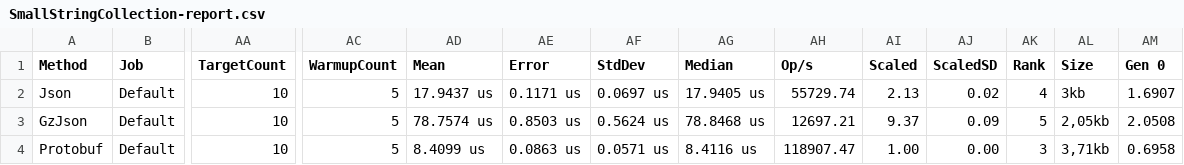
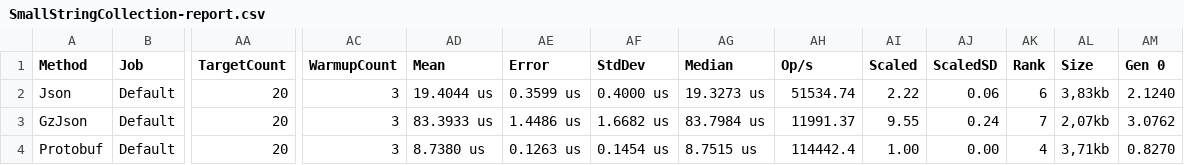
Before and after one commit to MichaCo/SerializationBenchmarks, a CSV file: src/BenchmarkRunner/BenchmarkDotNet.Artifacts/results/SmallStringCollection-report.csv, drawn as a sheet; only a part is shown, gaps mark what is left out; the diff covers the shown part only; the diff names each change by its address in the sheet, - before the commit and + after, or states it on an @@ line.

```diff
--- a/src/BenchmarkRunner/BenchmarkDotNet.Artifacts/results/SmallStringCollection-report.csv
+++ b/src/BenchmarkRunner/BenchmarkDotNet.Artifacts/results/SmallStringCollection-report.csv
-AA2:AA4 (TargetCount): 10
+AA2:AA4 (TargetCount): 20
-AC2:AC4 (WarmupCount): 5
+AC2:AC4 (WarmupCount): 3
-AD2 (Mean): 17.9437 us
+AD2 (Mean): 19.4044 us
-AE2 (Error): 0.1171 us
+AE2 (Error): 0.3599 us
-AF2 (StdDev): 0.0697 us
+AF2 (StdDev): 0.4000 us
-AG2 (Median): 17.9405 us
+AG2 (Median): 19.3273 us
-AH2 (Op/s): 55729.74
+AH2 (Op/s): 51534.74
-AI2 (Scaled): 2.13
+AI2 (Scaled): 2.22
-AJ2 (ScaledSD): 0.02
+AJ2 (ScaledSD): 0.06
-AK2 (Rank): 4
+AK2 (Rank): 6
-AL2 (Size): 3kb
+AL2 (Size): 3,83kb
-AM2 (Gen 0): 1.6907
+AM2 (Gen 0): 2.1240
-AD3 (Mean): 78.7574 us
+AD3 (Mean): 83.3933 us
-AE3 (Error): 0.8503 us
+AE3 (Error): 1.4486 us
-AF3 (StdDev): 0.5624 us
+AF3 (StdDev): 1.6682 us
-AG3 (Median): 78.8468 us
+AG3 (Median): 83.7984 us
-AH3 (Op/s): 12697.21
+AH3 (Op/s): 11991.37
-AI3 (Scaled): 9.37
+AI3 (Scaled): 9.55
-AJ3 (ScaledSD): 0.09
+AJ3 (ScaledSD): 0.24
-AK3 (Rank): 5
+AK3 (Rank): 7
-AL3 (Size): 2,05kb
+AL3 (Size): 2,07kb
-AM3 (Gen 0): 2.0508
+AM3 (Gen 0): 3.0762
-AD4 (Mean): 8.4099 us
+AD4 (Mean): 8.7380 us
-AE4 (Error): 0.0863 us
+AE4 (Error): 0.1263 us
-AF4 (StdDev): 0.0571 us
+AF4 (StdDev): 0.1454 us
-AG4 (Median): 8.4116 us
+AG4 (Median): 8.7515 us
-AH4 (Op/s): 118907.47
+AH4 (Op/s): 114442.4
-AK4 (Rank): 3
+AK4 (Rank): 4
-AM4 (Gen 0): 0.6958
+AM4 (Gen 0): 0.8270
```
Also changed, not shown: 2 added rows and 21 edited cells elsewhere in this file, src/BenchmarkRunner/BenchmarkDotNet.Artifacts/results/LargeStringCollection-report.csv, src/BenchmarkRunner/BenchmarkDotNet.Artifacts/results/MediumStringCollection-report.csv, 12 other files.
